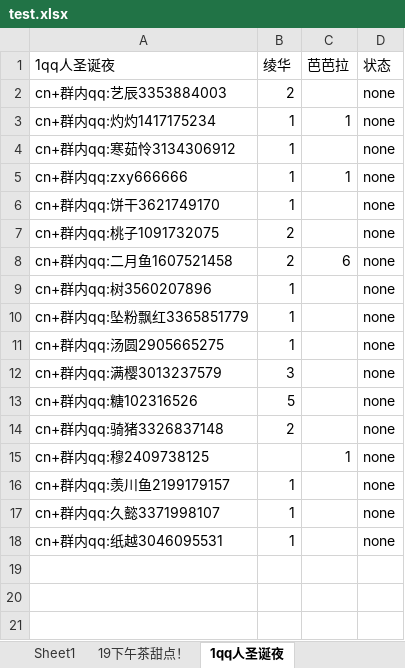
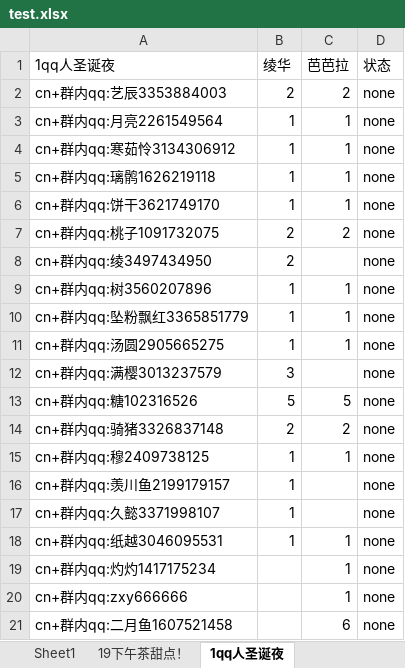
Before and after one commit to fantasyplus/littleCardWebsite, an Excel workbook: backend/processdata/data/output/test.xlsx, sheet 1qq人圣诞夜, drawn as a sheet; values as stored, in another font and other column widths than the file's, no borders; the diff names each change by its address in the sheet, - before the commit and + after, or states it on an @@ line.

```diff
--- a/backend/processdata/data/output/test.xlsx (sheet 1qq人圣诞夜)
+++ b/backend/processdata/data/output/test.xlsx (sheet 1qq人圣诞夜)
-C2 (芭芭拉): (empty)
+C2 (芭芭拉): 2
-A3 (1qq人圣诞夜): cn+群内qq:灼灼1417175234
+A3 (1qq人圣诞夜): cn+群内qq:月亮2261549564
-C4 (芭芭拉): (empty)
+C4 (芭芭拉): 1
-A5 (1qq人圣诞夜): cn+群内qq:zxy666666
+A5 (1qq人圣诞夜): cn+群内qq:璃鹘1626219118
-C6 (芭芭拉): (empty)
+C6 (芭芭拉): 1
-C7 (芭芭拉): (empty)
+C7 (芭芭拉): 2
-A8 (1qq人圣诞夜): cn+群内qq:二月鱼1607521458
+A8 (1qq人圣诞夜): cn+群内qq:绫3497434950
-C8 (芭芭拉): 6
+C8 (芭芭拉): (empty)
-C9:C11 (芭芭拉): (empty)
+C9:C11 (芭芭拉): 1
-C13 (芭芭拉): (empty)
+C13 (芭芭拉): 5
-C14 (芭芭拉): (empty)
+C14 (芭芭拉): 2
-B15 (绫华): (empty)
+B15 (绫华): 1
-C18 (芭芭拉): (empty)
+C18 (芭芭拉): 1
+row 19: cn+群内qq:灼灼1417175234 |  | 1 | none
+row 20: cn+群内qq:zxy666666 |  | 1 | none
+row 21: cn+群内qq:二月鱼1607521458 |  | 6 | none
```
Also changed, not shown: sheet 19下午茶甜点！, 1 other file.
